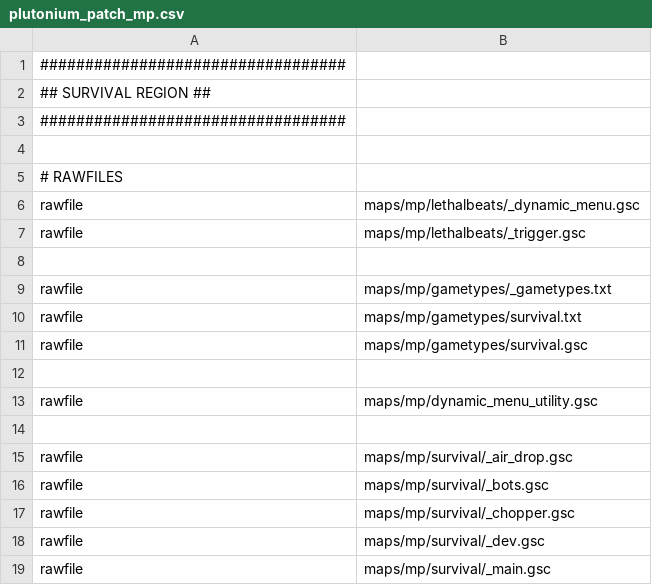
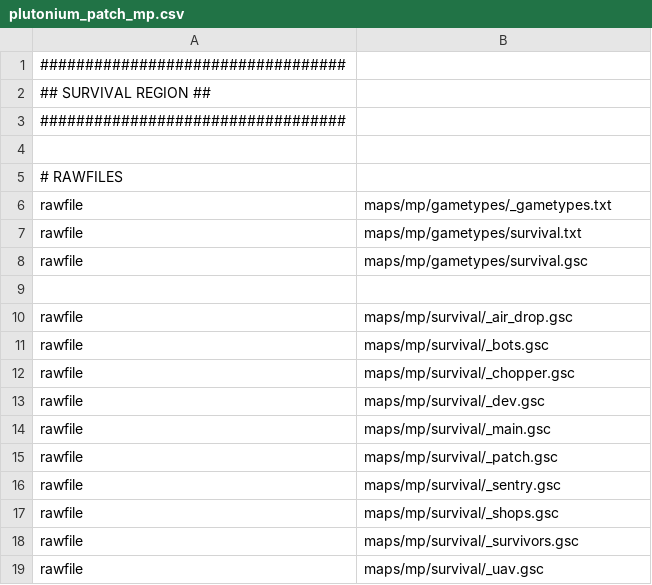
Before and after one commit to LastDemon99/IW5-Survival-Reimagined, a CSV file: zone_source/plutonium_patch_mp.csv, drawn as a sheet; only a part is shown; the shorter side is filled out with more unchanged rows; the diff covers the shown part only.

Commit message:
Rework Dynamic Shop Menu

```diff
--- a/zone_source/plutonium_patch_mp.csv
+++ b/zone_source/plutonium_patch_mp.csv
@@ -5,5 +5,2 @@
 # RAWFILES
-rawfile,maps/mp/lethalbeats/_dynamic_menu.gsc
-rawfile,maps/mp/lethalbeats/_trigger.gsc
-
 rawfile,maps/mp/gametypes/_gametypes.txt
@@ -11,4 +8,2 @@ rawfile,maps/mp/gametypes/survival.txt
 rawfile,maps/mp/gametypes/survival.gsc
-
-rawfile,maps/mp/dynamic_menu_utility.gsc
 
```
Also changed, not shown: 25 added rows, 10 removed rows and 3 edited cells elsewhere in this file, 45 other files.
